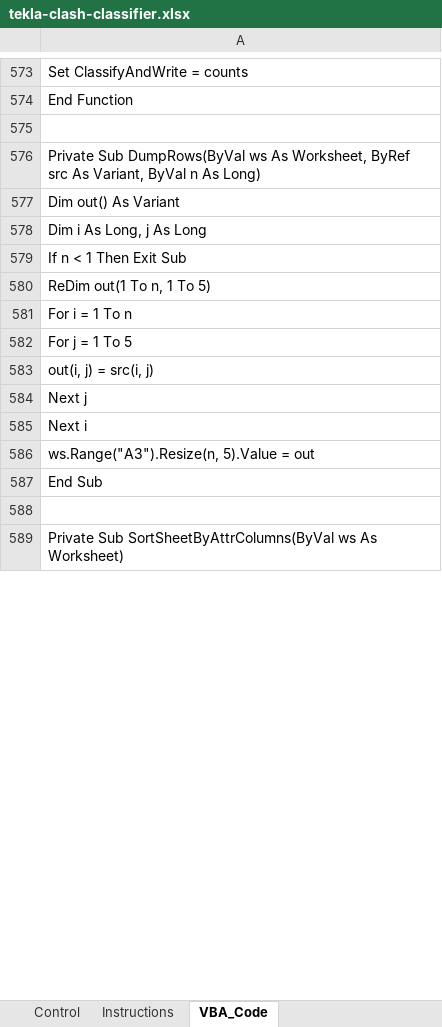
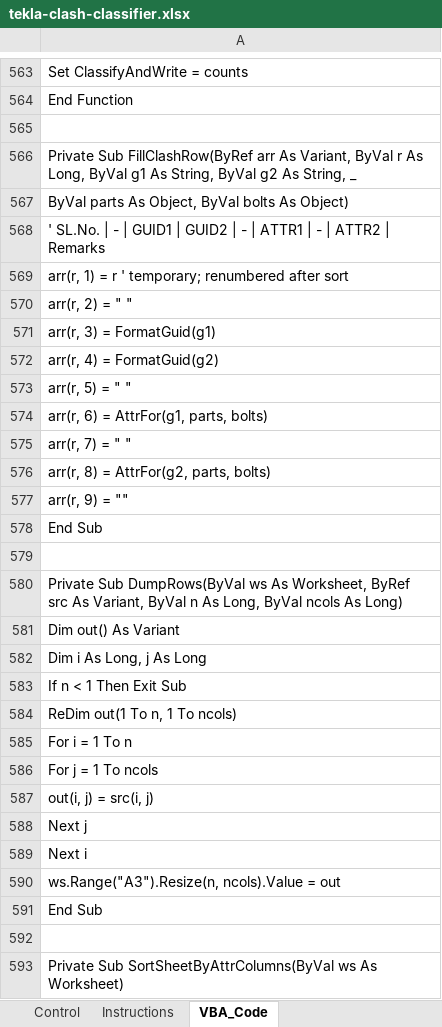
Before and after one commit to johndoefakeacc143-ui/Steel, an Excel workbook: tekla-clash-classifier/dist/tekla-clash-classifier.xlsx, sheet VBA_Code, drawn as a sheet; only a part is shown, gaps mark what is left out; values as stored, in another font and other column widths than the file's, no borders; addresses are those after the commit; the diff covers the shown part only; the diff names each change by its address in the sheet, - before the commit and + after, or states it on an @@ line.

```diff
--- a/tekla-clash-classifier/dist/tekla-clash-classifier.xlsx (sheet VBA_Code)
+++ b/tekla-clash-classifier/dist/tekla-clash-classifier.xlsx (sheet VBA_Code)
-A566: Private Sub DumpRows(ByVal ws As Worksheet, ByRef src As Variant, ByVal n As Long)
+A566: Private Sub FillClashRow(ByRef arr As Variant, ByVal r As Long, ByVal g1 As String, ByVal g2 As String, _
+row 567: ByVal parts As Object, ByVal bolts As Object)
+row 568: ' SL.No. | - | GUID1 | GUID2 | - | ATTR1 | - | ATTR2 | Remarks
+row 569: arr(r, 1) = r ' temporary; renumbered after sort
+row 570: arr(r, 2) = " "
+row 571: arr(r, 3) = FormatGuid(g1)
+row 572: arr(r, 4) = FormatGuid(g2)
+row 573: arr(r, 5) = " "
+row 574: arr(r, 6) = AttrFor(g1, parts, bolts)
+row 575: arr(r, 7) = " "
+row 576: arr(r, 8) = AttrFor(g2, parts, bolts)
+row 577: arr(r, 9) = ""
+row 578: End Sub
+row 579: (empty)
+row 580: Private Sub DumpRows(ByVal ws As Worksheet, ByRef src As Variant, ByVal n As Long, ByVal ncols As Long)
-A584: ReDim out(1 To n, 1 To 5)
+A584: ReDim out(1 To n, 1 To ncols)
-A586: For j = 1 To 5
+A586: For j = 1 To ncols
-A590: ws.Range("A3").Resize(n, 5).Value = out
+A590: ws.Range("A3").Resize(n, ncols).Value = out
```
Also changed, not shown: 23 added rows, 16 removed rows and 32 edited cells elsewhere in this sheet, 4 other files.
